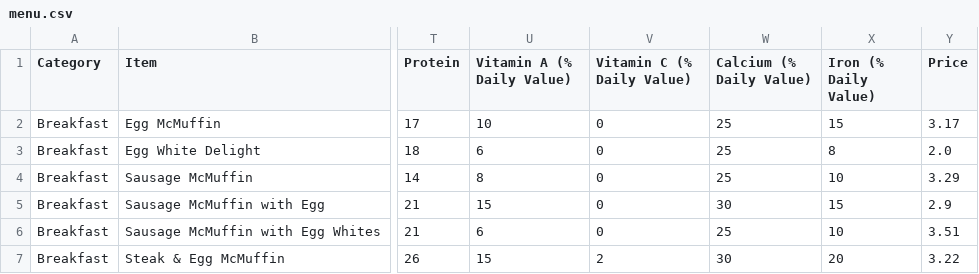
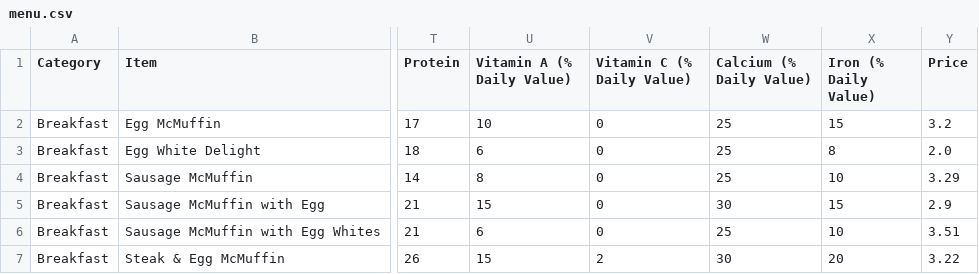
Before and after one commit to AbaDragon47/McDonaldsOrderingSystem, a CSV file: menu.csv, drawn as a sheet; only a part is shown, gaps mark what is left out; the diff names each change by its address in the sheet, - before the commit and + after, or states it on an @@ line.

```diff
--- a/menu.csv
+++ b/menu.csv
-Y2 (Price): 3.17
+Y2 (Price): 3.2
```
Also changed, not shown: 2 other files.
